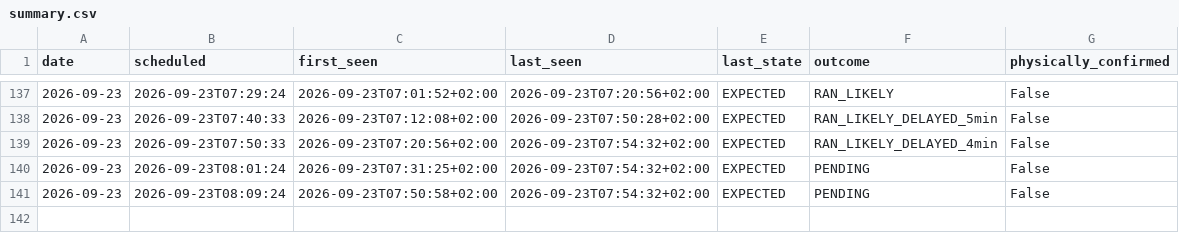
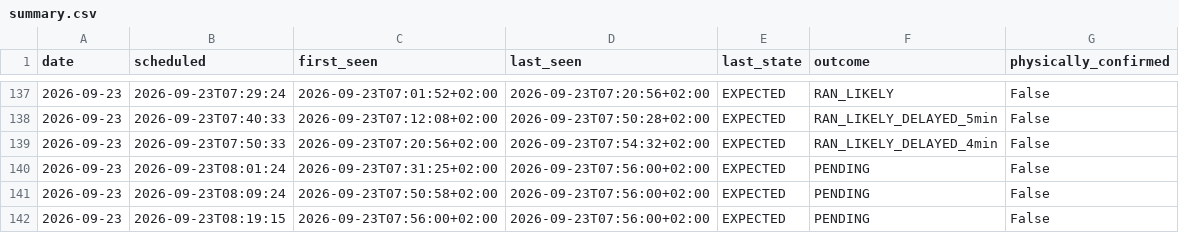
Before and after one commit to johanna86-sudo/sl-516-logg, a CSV file: data/morning/summary.csv, drawn as a sheet; only a part is shown, gaps mark what is left out.

```diff
--- a/data/morning/summary.csv
+++ b/data/morning/summary.csv
@@ -139,3 +139,4 @@ date,scheduled,first_seen,last_seen,last_state,outcome,physically_confirmed
 2026-09-23,2026-09-23T07:50:33,2026-09-23T07:20:56+02:00,2026-09-23T07:54:32+02:00,EXPECTED,RAN_LIKELY_DELAYED_4min,False
-2026-09-23,2026-09-23T08:01:24,2026-09-23T07:31:25+02:00,2026-09-23T07:54:32+02:00,EXPECTED,PENDING,False
-2026-09-23,2026-09-23T08:09:24,2026-09-23T07:50:58+02:00,2026-09-23T07:54:32+02:00,EXPECTED,PENDING,False
+2026-09-23,2026-09-23T08:01:24,2026-09-23T07:31:25+02:00,2026-09-23T07:56:00+02:00,EXPECTED,PENDING,False
+2026-09-23,2026-09-23T08:09:24,2026-09-23T07:50:58+02:00,2026-09-23T07:56:00+02:00,EXPECTED,PENDING,False
+2026-09-23,2026-09-23T08:19:15,2026-09-23T07:56:00+02:00,2026-09-23T07:56:00+02:00,EXPECTED,PENDING,False
```
Also changed, not shown: data/morning/raw/2026-09-23.csv.
